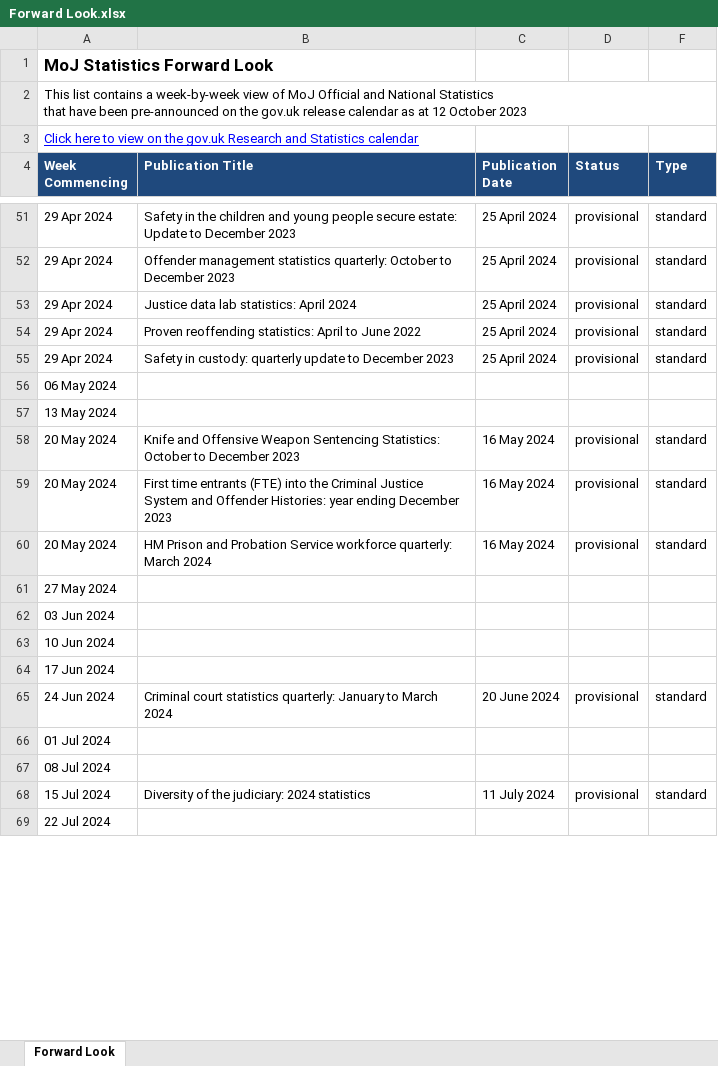
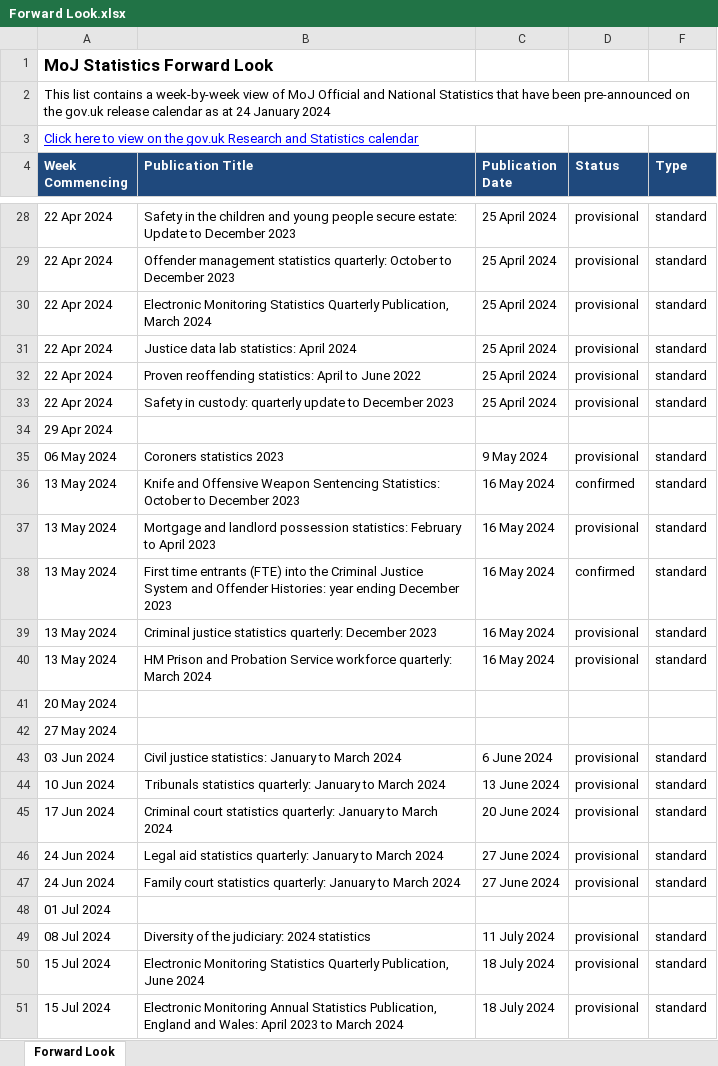
Before and after one commit to moj-analytical-services/stats-forward-look, an Excel workbook: Forward Look/Forward Look.xlsx, sheet Forward Look, drawn as a sheet; only a part is shown, gaps mark what is left out; values as stored, in another font and other column widths than the file's, no borders; conditional formats not drawn; removed rows and columns are numbered as before the commit, all else as after; the diff covers the shown part only; the diff names each change by its address in the sheet, - before the commit and + after, or states it on an @@ line.

Commit message:
Edited code to correct week dates (2024 started on a Monday and weeks were counted as starting Sunday so the first week of 2024 was being counted as the last week of 2023).
Minor formatting changes.

```diff
--- a/Forward Look/Forward Look.xlsx (sheet Forward Look)
+++ b/Forward Look/Forward Look.xlsx (sheet Forward Look)
-A2 (Week Commencing): …as at 12 October 2023
+A2 (Week Commencing): …as at 24 January 2024
-A28:A29 (Week Commencing): 29 Apr 2024
+A28:A29 (Week Commencing): 22 Apr 2024
+row 30: 22 Apr 2024 | Electronic Monitoring Statistics Quarterly Publication, March 2024 | 25 April 2024 | provisional | standard
-A31:A33 (Week Commencing): 29 Apr 2024
+A31:A33 (Week Commencing): 22 Apr 2024
-A34 (Week Commencing): 06 May 2024
+A34 (Week Commencing): 29 Apr 2024
-row 57: 13 May 2024
+row 35: 06 May 2024 | Coroners statistics 2023 | 9 May 2024 | provisional | standard
+row 36: 13 May 2024 | Knife and Offensive Weapon Sentencing Statistics: October to December 2023 | 16 May 2024 | confirmed | standard
-A37 (Week Commencing): 20 May 2024
+A37 (Week Commencing): 13 May 2024
-B37 (Publication Title): Knife and Offensive Weapon Sentencing Statistics: October to December 2023
+B37 (Publication Title): Mortgage and landlord possession statistics: February to April 2023
+row 38: 13 May 2024 | First time entrants (FTE) into the Criminal Justice System and Offender Histories: year ending December 2023 | 16 May 2024 | confirmed | standard
-A39:A40 (Week Commencing): 20 May 2024
+A39:A40 (Week Commencing): 13 May 2024
-B39 (Publication Title): First time entrants (FTE) into the Criminal Justice System and Offender Histories: year ending December 2023
+B39 (Publication Title): Criminal justice statistics quarterly: December 2023
+row 41: 20 May 2024
-row 62: 03 Jun 2024
-row 63: 10 Jun 2024
-row 64: 17 Jun 2024
+row 43: 03 Jun 2024 | Civil justice statistics: January to March 2024 | 6 June 2024 | provisional | standard
+row 44: 10 Jun 2024 | Tribunals statistics quarterly: January to March 2024 | 13 June 2024 | provisional | standard
+row 45: 17 Jun 2024 | Criminal court statistics quarterly: January to March 2024 | 20 June 2024 | provisional | standard
+row 46: 24 Jun 2024 | Legal aid statistics quarterly: January to March 2024 | 27 June 2024 | provisional | standard
-B47 (Publication Title): Criminal court statistics…
+B47 (Publication Title): Family court statistics…
-C47 (Publication Date): 20 June 2024
+C47 (Publication Date): 27 June 2024
-row 67: 08 Jul 2024
+row 49: 08 Jul 2024 | Diversity of the judiciary: 2024 statistics | 11 July 2024 | provisional | standard
-B50 (Publication Title): Diversity of the judiciary: 2024 statistics
+B50 (Publication Title): Electronic Monitoring Statistics Quarterly Publication, June 2024
-C50 (Publication Date): 11 July 2024
+C50 (Publication Date): 18 July 2024
-row 69: 22 Jul 2024
+row 51: 15 Jul 2024 | Electronic Monitoring Annual Statistics Publication, England and Wales: April 2023 to March 2024 | 18 July 2024 | provisional | standard
```
Also changed, not shown: 54 added rows, 30 removed rows and 29 edited cells elsewhere in this sheet, hidden cells, 1 other file.
